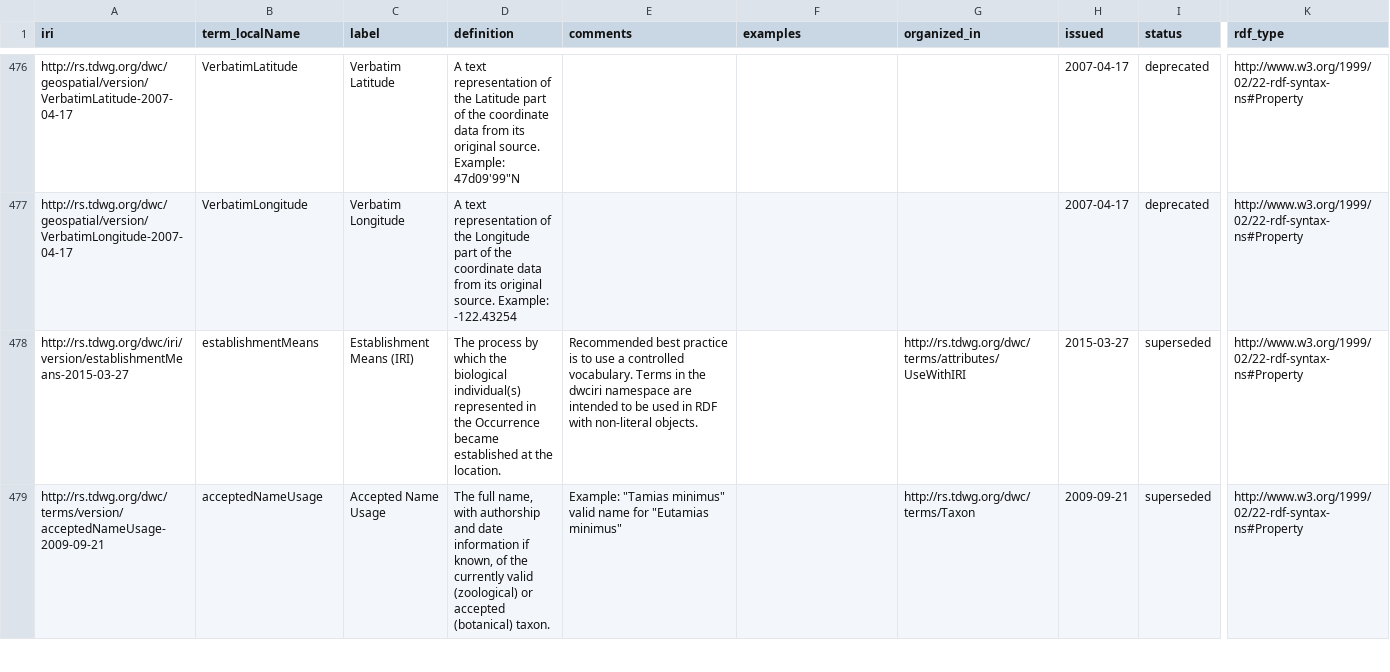
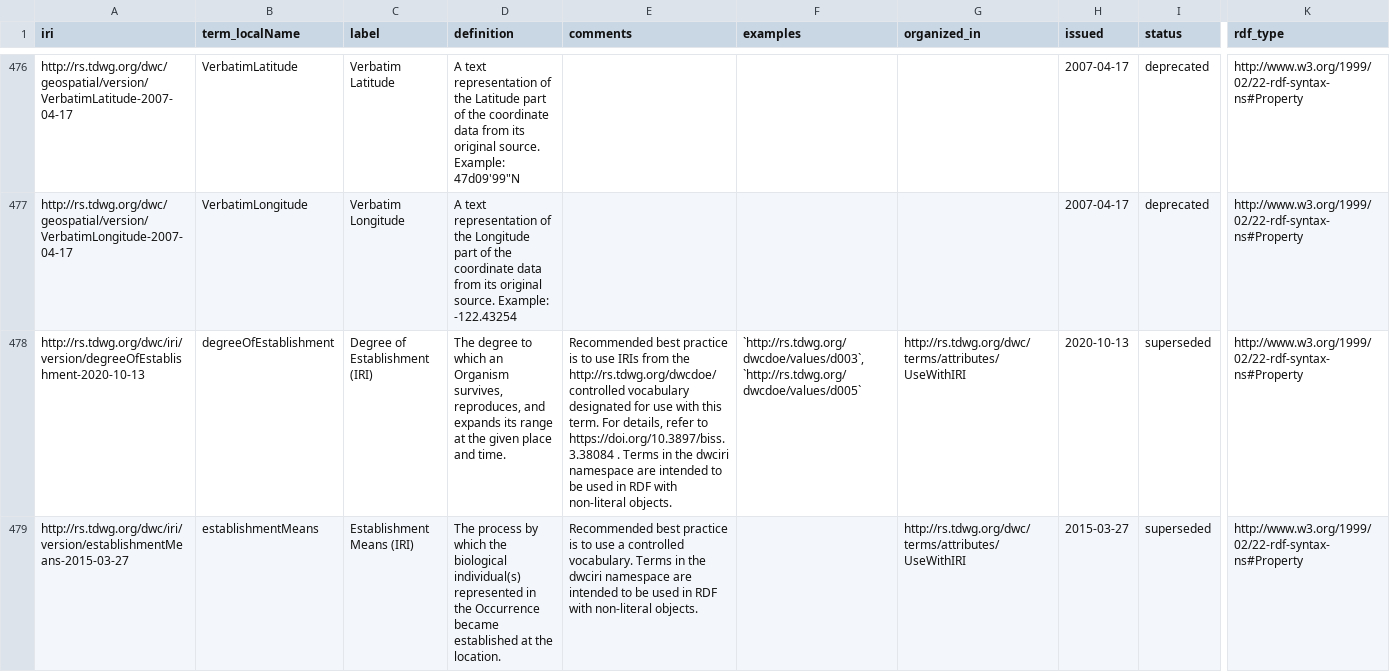
Before and after one commit to tdwg/dwc, a CSV file: vocabulary/term_versions.csv, drawn as a sheet; only a part is shown, gaps mark what is left out; the shorter side is filled out with more unchanged rows; rows hold the shown columns only; the diff covers the shown part only; the diff names each change by its address in the sheet, - before the commit and + after, or states it on an @@ line.

Commit message:
update Quick Reference Guide

```diff
--- a/vocabulary/term_versions.csv
+++ b/vocabulary/term_versions.csv
+row 478: http://rs.tdwg.org/dwc/iri/version/degreeOfEstablishment-2020-10-13 | degreeOfEstablishment | Degree of Establishment (IRI) | The degree to which an Organism survives, reproduces, and expands its range at the given place and time. | Recommended best practice is to use IRIs from the http://rs.tdwg.org/dwcdoe/ controlled vocabulary designated for use with this term. For details, refer to https://doi.org/10.3897/biss.3.38084 . Terms in the dwciri namespace are intended to be used in RDF with non-literal objects. | `http://rs.tdwg.org/dwcdoe/values/d003`, `http://rs.tdwg.org/dwcdoe/values/d005` | http://rs.tdwg.org/dwc/terms/attributes/UseWithIRI | 2020-10-13 | superseded | http://www.w3.org/1999/02/22-rdf-syntax-ns#Property
```
Also changed, not shown: 5 added rows and 24 edited cells elsewhere in this file, 1 other file.
